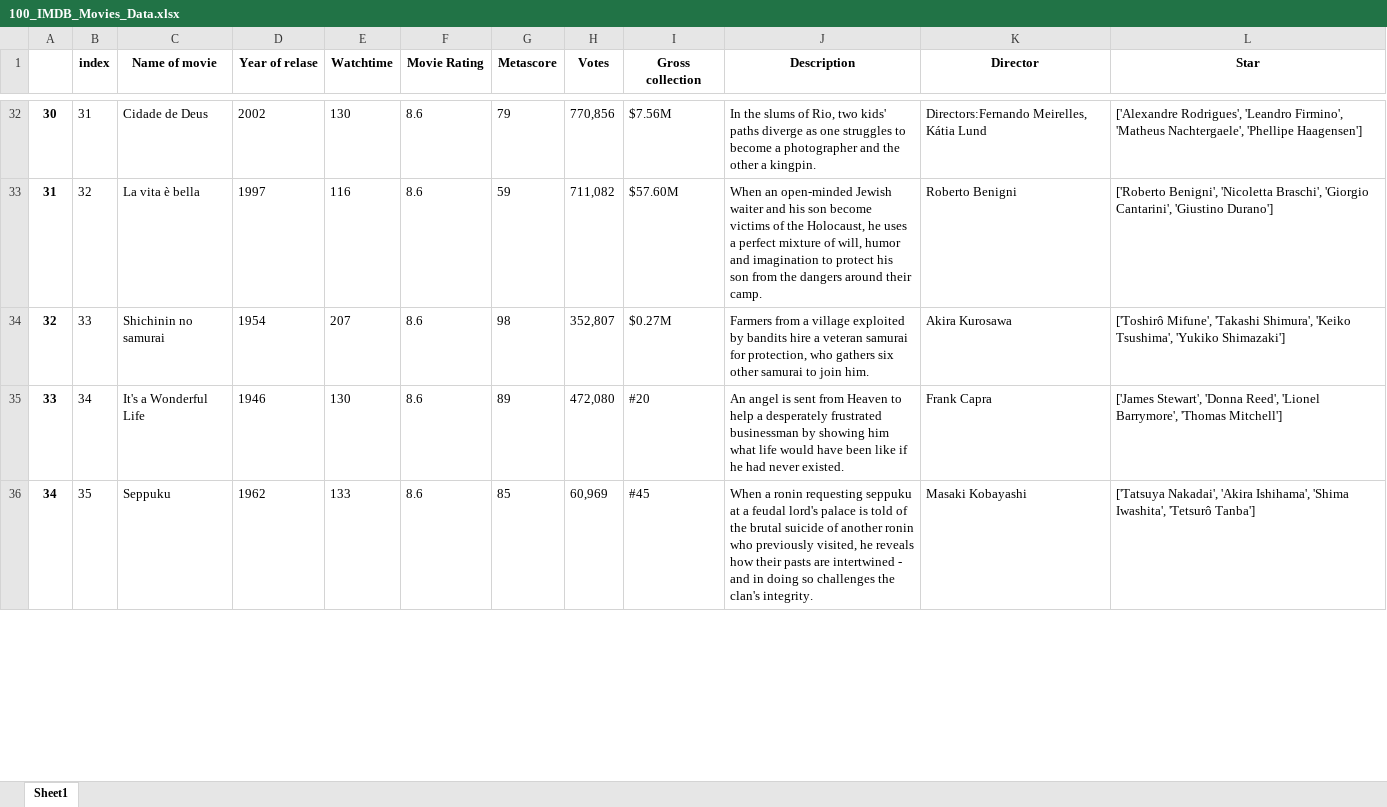
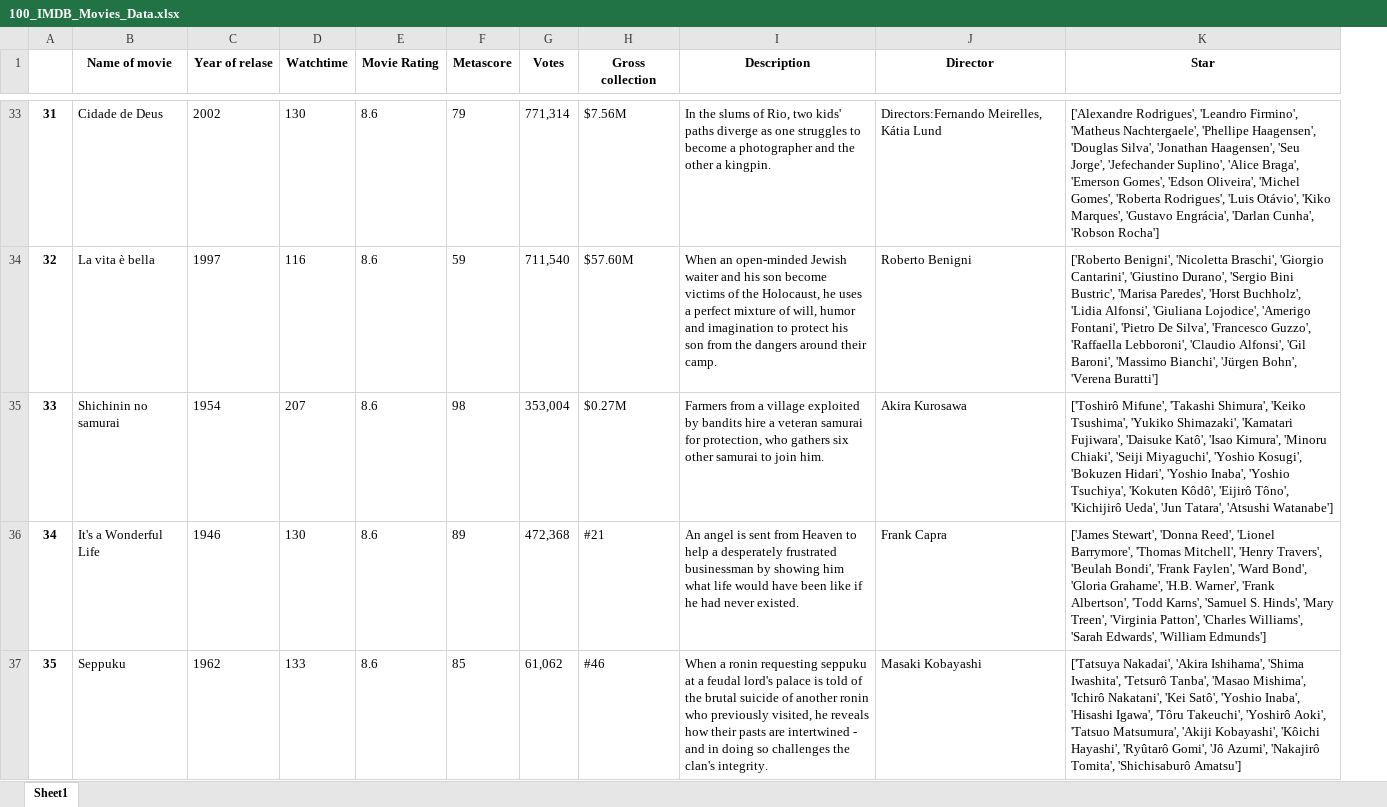
Before and after one commit to ijzepeda-LC/AML2404_AIML_lab, an Excel workbook: 100_IMDB_Movies_Data.xlsx, sheet Sheet1, drawn as a sheet; only a part is shown, gaps mark what is left out; values as stored, in another font and other column widths than the file's, no borders; removed rows and columns are numbered as before the commit, all else as after; the diff covers the shown part only; the diff names each change by its address in the sheet, - before the commit and + after, or states it on an @@ line.

```diff
--- a/100_IMDB_Movies_Data.xlsx (sheet Sheet1)
+++ b/100_IMDB_Movies_Data.xlsx (sheet Sheet1)
-column B (index), rows 32-36: 31 | 32 | 33 | 34 | 35
@@ column A renumbered between rows 5 and 97 @@
-G33 (Votes): 770,856
+G33 (Votes): 771,314
-K33 (Star): …Nachtergaele', 'Phellipe Haagensen']
+K33 (Star): …Nachtergaele', 'Phellipe Haagensen', 'Douglas Silva', 'Jonathan Haagensen', 'Seu Jorge', 'Jefechander Suplino', 'Alice Braga', 'Emerson Gomes', 'Edson Oliveira', 'Michel Gomes', 'Roberta Rodrigues', 'Luis Otávio', 'Kiko Marques', 'Gustavo Engrácia', 'Darlan Cunha', 'Robson Rocha']
-G34 (Votes): 711,082
+G34 (Votes): 711,540
-K34 (Star): …Cantarini', 'Giustino Durano']
+K34 (Star): …Cantarini', 'Giustino Durano', 'Sergio Bini Bustric', 'Marisa Paredes', 'Horst Buchholz', 'Lidia Alfonsi', 'Giuliana Lojodice', 'Amerigo Fontani', 'Pietro De Silva', 'Francesco Guzzo', 'Raffaella Lebboroni', 'Claudio Alfonsi', 'Gil Baroni', 'Massimo Bianchi', 'Jürgen Bohn', 'Verena Buratti']
-G35 (Votes): 352,807
+G35 (Votes): 353,004
-K35 (Star): …Tsushima', 'Yukiko Shimazaki']
+K35 (Star): …Tsushima', 'Yukiko Shimazaki', 'Kamatari Fujiwara', 'Daisuke Katô', 'Isao Kimura', 'Minoru Chiaki', 'Seiji Miyaguchi', 'Yoshio Kosugi', 'Bokuzen Hidari', 'Yoshio Inaba', 'Yoshio Tsuchiya', 'Kokuten Kôdô', 'Eijirô Tôno', 'Kichijirô Ueda', 'Jun Tatara', 'Atsushi Watanabe']
-G36 (Votes): 472,080
+G36 (Votes): 472,368
-H36 (Gross collection): #20
+H36 (Gross collection): #21
-K36 (Star): …Barrymore', 'Thomas Mitchell']
+K36 (Star): …Barrymore', 'Thomas Mitchell', 'Henry Travers', 'Beulah Bondi', 'Frank Faylen', 'Ward Bond', 'Gloria Grahame', 'H.B. Warner', 'Frank Albertson', 'Todd Karns', 'Samuel S. Hinds', 'Mary Treen', 'Virginia Patton', 'Charles Williams', 'Sarah Edwards', 'William Edmunds']
-G37 (Votes): 60,969
+G37 (Votes): 61,062
-H37 (Gross collection): #45
+H37 (Gross collection): #46
-K37 (Star): …Iwashita', 'Tetsurô Tanba']
+K37 (Star): …Iwashita', 'Tetsurô Tanba', 'Masao Mishima', 'Ichirô Nakatani', 'Kei Satô', 'Yoshio Inaba', 'Hisashi Igawa', 'Tôru Takeuchi', 'Yoshirô Aoki', 'Tatsuo Matsumura', 'Akiji Kobayashi', 'Kôichi Hayashi', 'Ryûtarô Gomi', 'Jô Azumi', 'Nakajirô Tomita', 'Shichisaburô Amatsu']
```
Also changed, not shown: 21 added rows, 21 removed rows and 152 edited cells elsewhere in this sheet, 8 other files.
